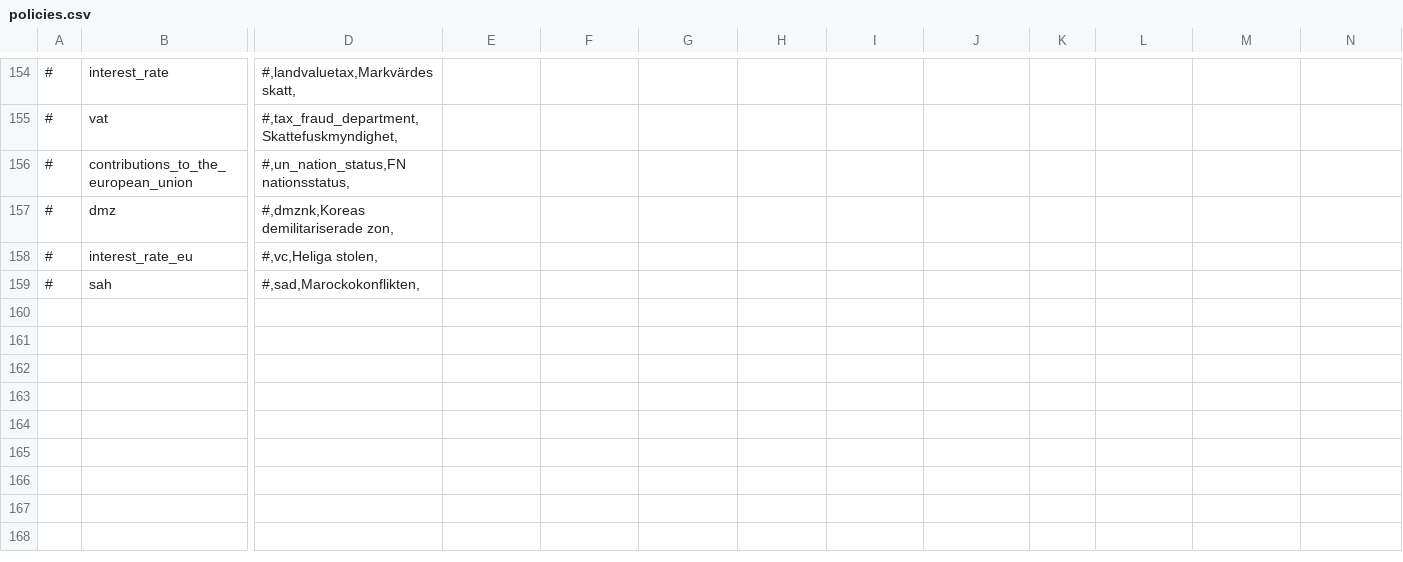
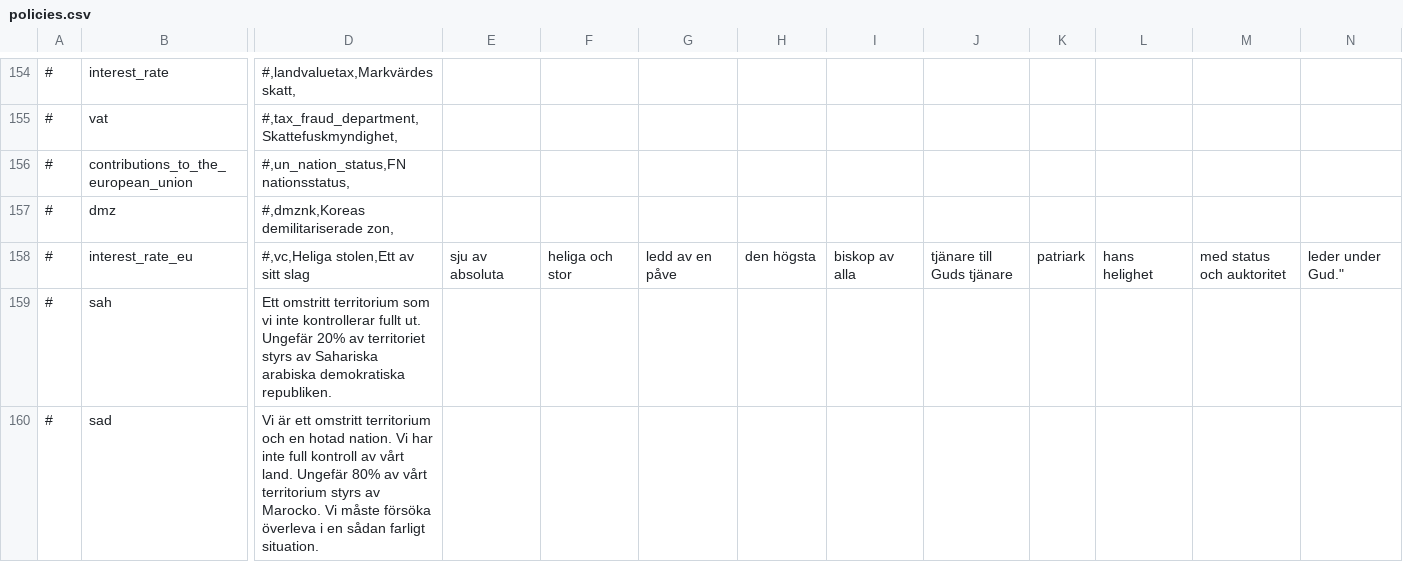
Before and after one commit to Elvispen03/D4-Overhaul-Expansion, a CSV file: translations/Swedish/policies.csv, drawn as a sheet; only a part is shown, gaps mark what is left out; rows hold the shown columns only; the diff names each change by its address in the sheet, - before the commit and + after, or states it on an @@ line.

Commit message:
Update policies.csv

```diff
--- a/translations/Swedish/policies.csv
+++ b/translations/Swedish/policies.csv
-D158: #,vc,Heliga stolen,
+D158: #,vc,Heliga stolen,Ett av sitt slag
-E158: (empty)
+E158: sju av absoluta
-F158: (empty)
+F158: heliga och stor
-G158: (empty)
+G158: ledd av en påve
-H158: (empty)
+H158: den högsta
-I158: (empty)
+I158: biskop av alla
-J158: (empty)
+J158: tjänare till Guds tjänare
-K158: (empty)
+K158: patriark
-L158: (empty)
+L158: hans helighet
-M158: (empty)
+M158: med status och auktoritet
-N158: (empty)
+N158: leder under Gud."
-D159: #,sad,Marockokonflikten,
+D159: Ett omstritt territorium som vi inte kontrollerar fullt ut. Ungefär 20% av territoriet styrs av Sahariska arabiska demokratiska republiken.
+row 160: # | sad | Vi är ett omstritt territorium och en hotad nation. Vi har inte full kontroll av vårt land. Ungefär 80% av vårt territorium styrs av Marocko. Vi måste försöka överleva i en sådan farligt situation.
```
